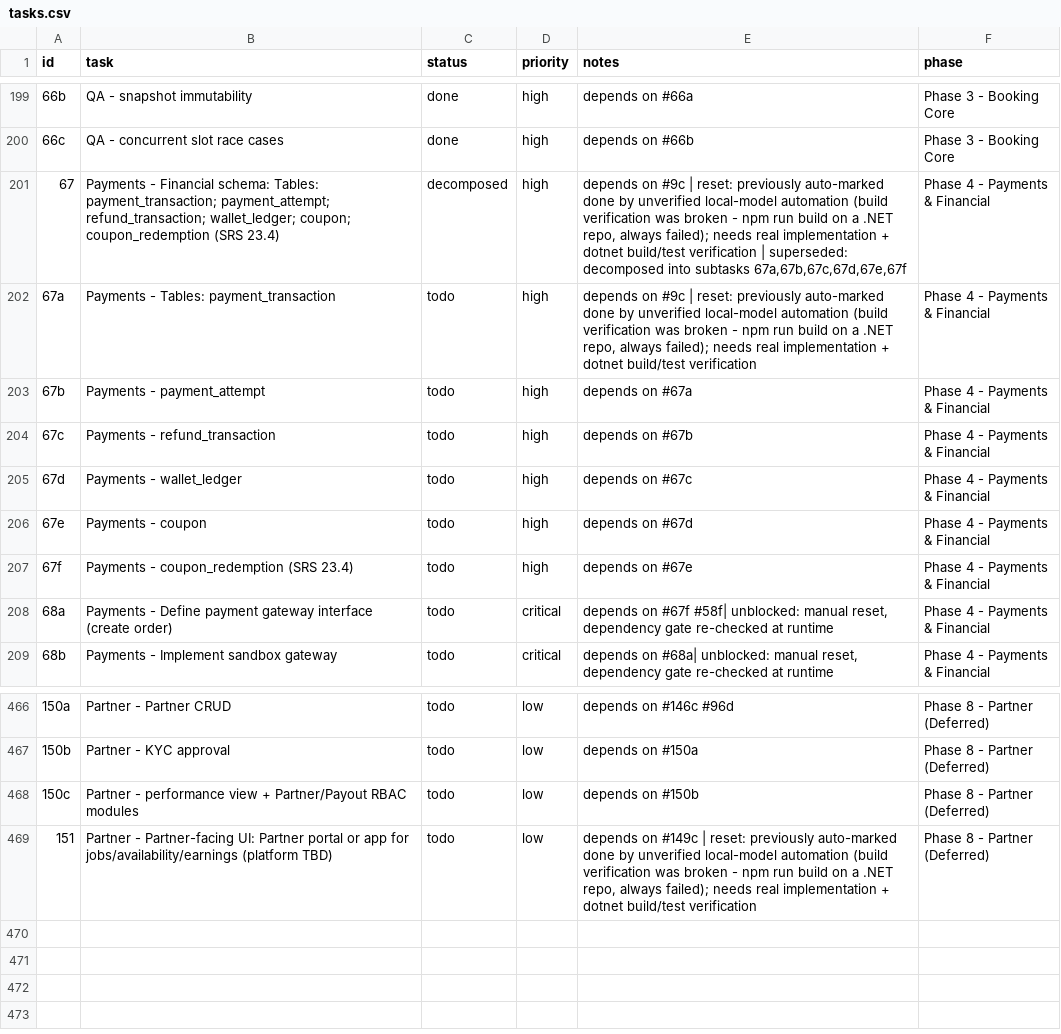
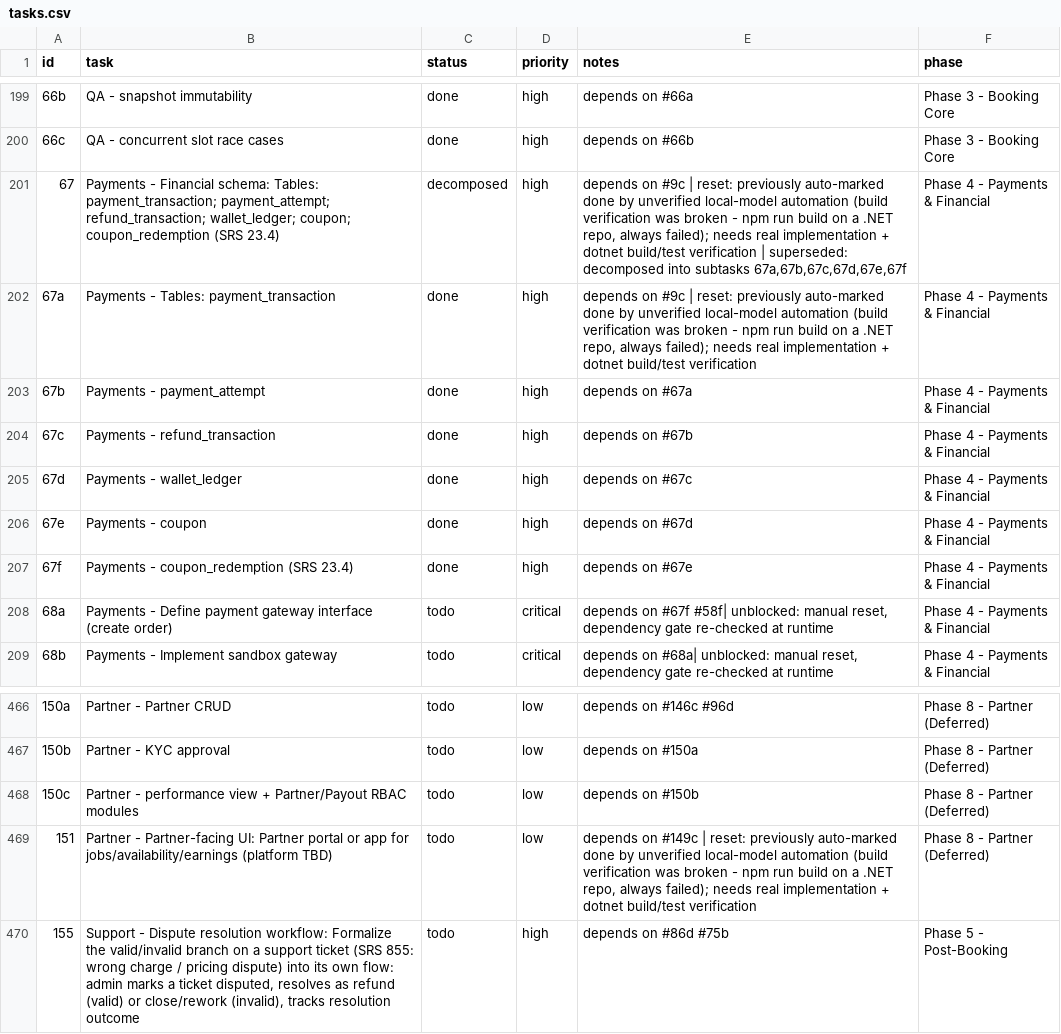
Before and after one commit to SantoshGitlab/nestly, a CSV file: tasks.csv, drawn as a sheet; only a part is shown, gaps mark what is left out.

Commit message:
Add financial schema (tasks 67a-f)
Entities + EF configurations for the Payments/Financial domain (SRS 23.4):
PaymentTransaction (1:1 with a booking, owns PaymentAttempt retries),
RefundTransaction with its own SRS 31.3 status lifecycle, an append-only
WalletLedgerEntry, and Coupon/CouponRedemption with validity-window and
discount-cap logic on the entity itself. Single EF Core migration
(AddFinancialSchema) covers all six tables.

```diff
--- a/tasks.csv
+++ b/tasks.csv
@@ -201,8 +201,8 @@ id,task,status,priority,notes,phase
 67,Payments - Financial schema: Tables: payment_transaction; payment_attempt; refund_transaction; wallet_ledger; coupon; coupon_redemption (SRS 23.4),decomposed,high,"depends on #9c | reset: previously auto-marked done by unverified local-model automation (build verification was broken - npm run build on a .NET repo, always failed); needs real implementation + dotnet build/test verification | superseded: decomposed into subtasks 67a,67b,67c,67d,67e,67f",Phase 4 - Payments & Financial
-67a,Payments - Tables: payment_transaction,todo,high,"depends on #9c | reset: previously auto-marked done by unverified local-model automation (build verification was broken - npm run build on a .NET repo, always failed); needs real implementation + dotnet build/test verification",Phase 4 - Payments & Financial
-67b,Payments - payment_attempt,todo,high,depends on #67a,Phase 4 - Payments & Financial
-67c,Payments - refund_transaction,todo,high,depends on #67b,Phase 4 - Payments & Financial
-67d,Payments - wallet_ledger,todo,high,depends on #67c,Phase 4 - Payments & Financial
-67e,Payments - coupon,todo,high,depends on #67d,Phase 4 - Payments & Financial
-67f,Payments - coupon_redemption (SRS 23.4),todo,high,depends on #67e,Phase 4 - Payments & Financial
+67a,Payments - Tables: payment_transaction,done,high,"depends on #9c | reset: previously auto-marked done by unverified local-model automation (build verification was broken - npm run build on a .NET repo, always failed); needs real implementation + dotnet build/test verification",Phase 4 - Payments & Financial
+67b,Payments - payment_attempt,done,high,depends on #67a,Phase 4 - Payments & Financial
+67c,Payments - refund_transaction,done,high,depends on #67b,Phase 4 - Payments & Financial
+67d,Payments - wallet_ledger,done,high,depends on #67c,Phase 4 - Payments & Financial
+67e,Payments - coupon,done,high,depends on #67d,Phase 4 - Payments & Financial
+67f,Payments - coupon_redemption (SRS 23.4),done,high,depends on #67e,Phase 4 - Payments & Financial
 68a,Payments - Define payment gateway interface (create order),todo,critical,"depends on #67f #58f| unblocked: manual reset, dependency gate re-checked at runtime",Phase 4 - Payments & Financial
@@ -469 +469,2 @@ id,task,status,priority,notes,phase
 151,Partner - Partner-facing UI: Partner portal or app for jobs/availability/earnings (platform TBD),todo,low,"depends on #149c | reset: previously auto-marked done by unverified local-model automation (build verification was broken - npm run build on a .NET repo, always failed); needs real implementation + dotnet build/test verification",Phase 8 - Partner (Deferred)
+155,"Support - Dispute resolution workflow: Formalize the valid/invalid branch on a support ticket (SRS 855: wrong charge / pricing dispute) into its own flow: admin marks a ticket disputed, resolves as refund (valid) or close/rework (invalid), tracks resolution outcome",todo,high,depends on #86d #75b,Phase 5 - Post-Booking
```
Also changed, not shown: 25 other files.
